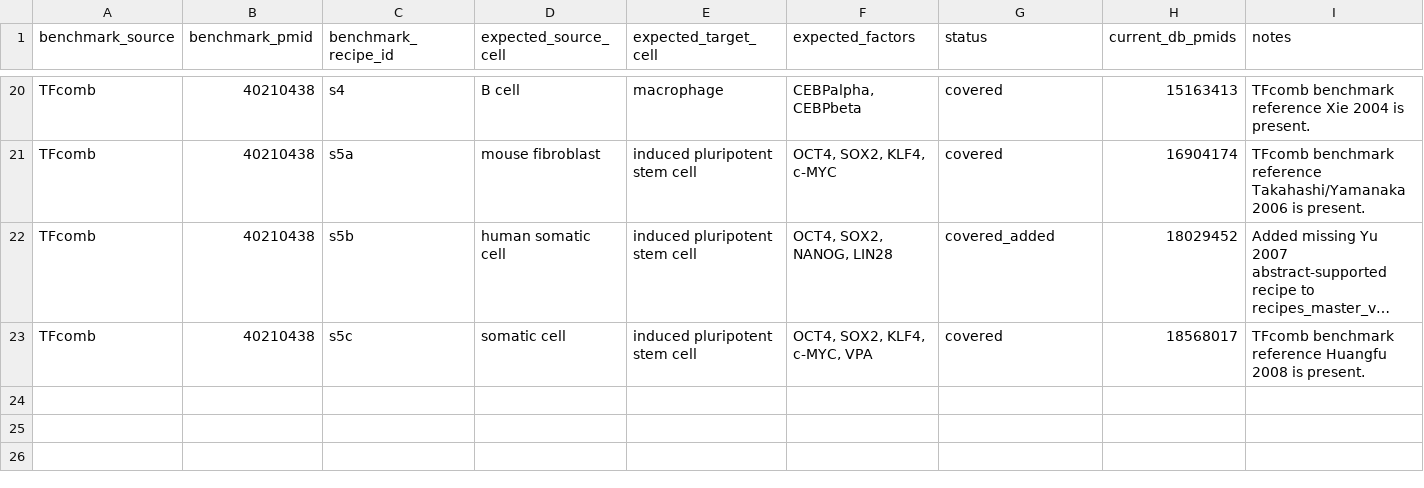
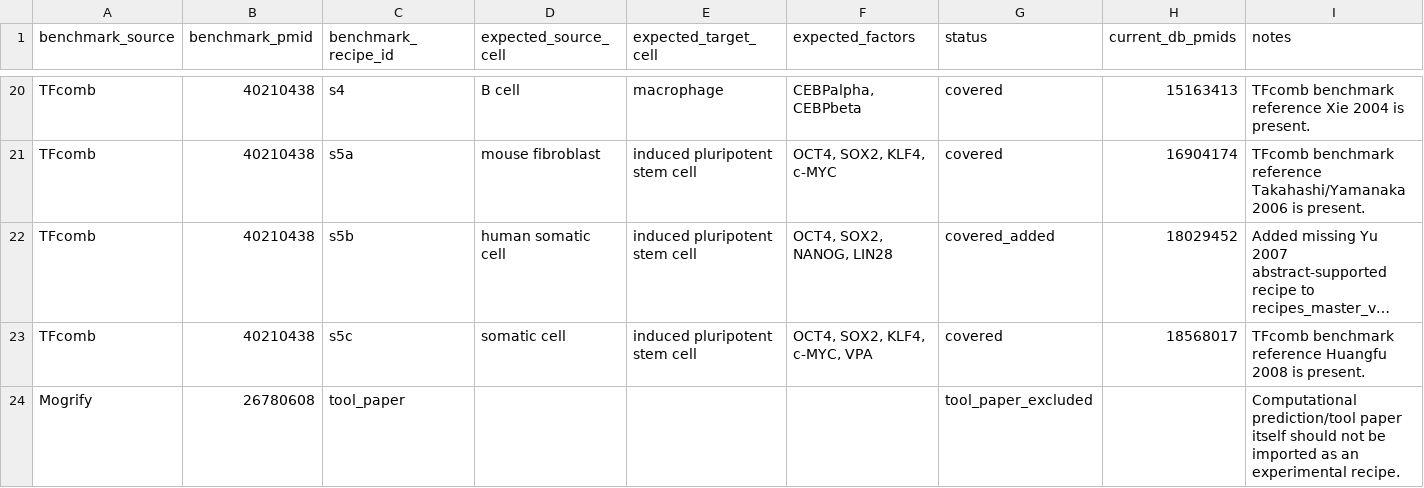
Before and after one commit to xuanyichen888/CellReprogramDB, a CSV file: gold_standard_tool_paper_coverage.csv, drawn as a sheet; only a part is shown, gaps mark what is left out; long unchanged cells end in …; the diff names each change by its address in the sheet, - before the commit and + after, or states it on an @@ line.

```diff
--- a/gold_standard_tool_paper_coverage.csv
+++ b/gold_standard_tool_paper_coverage.csv
+row 24: Mogrify | 26780608 | tool_paper |  |  |  | tool_paper_excluded |  | Computational prediction/tool paper itself should not be imported as an experimental recipe.
```
Also changed, not shown: 1 other file.
